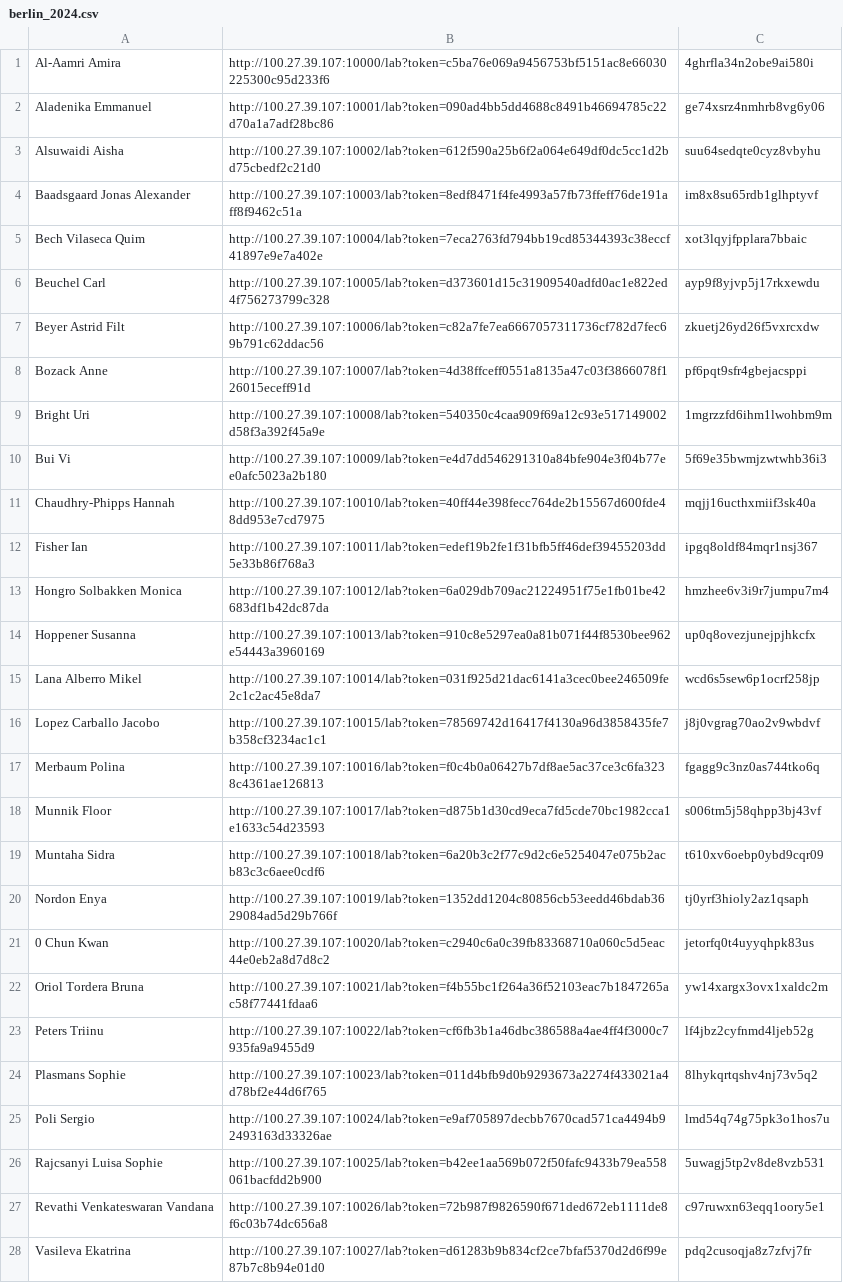
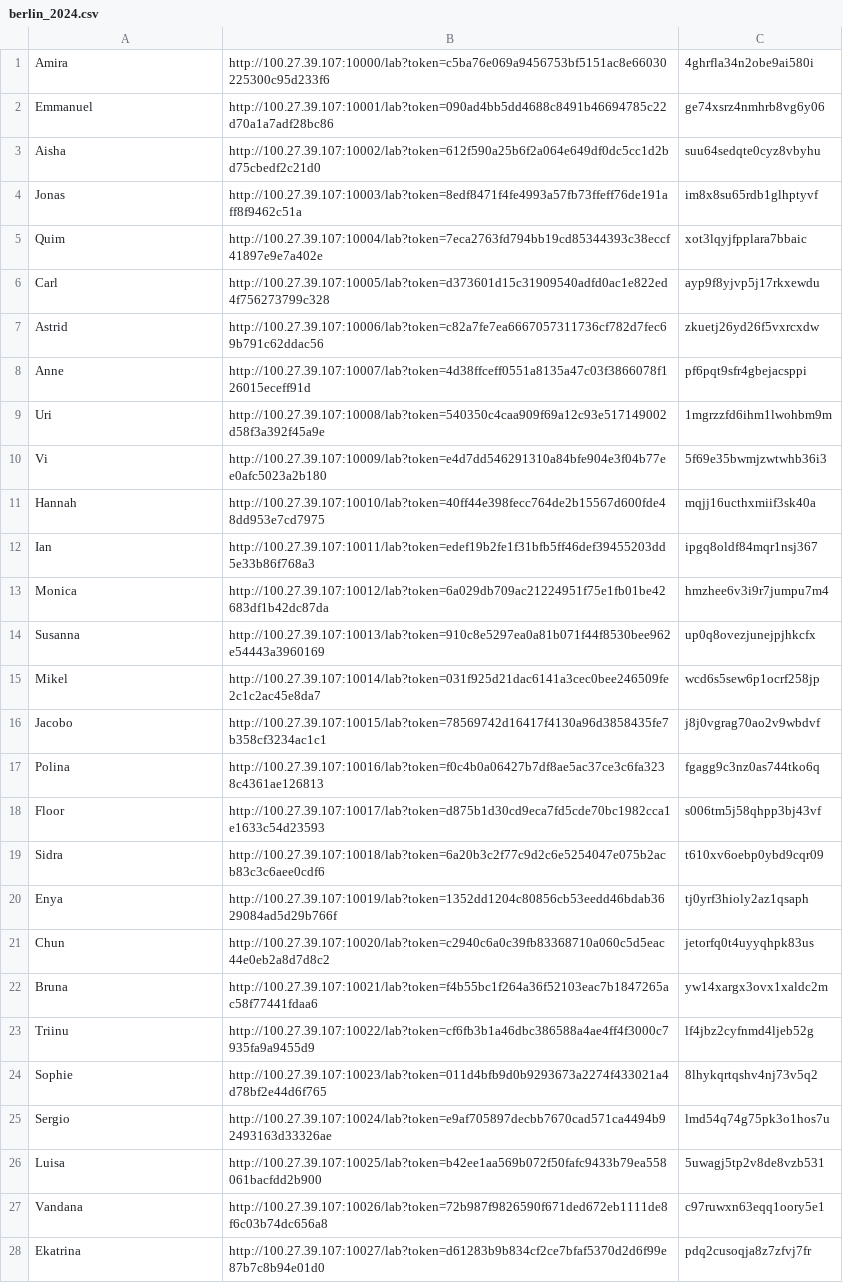
Before and after one commit to statgenetics/statgen-courses, a CSV file: .github/workflows/berlin_2024.csv, drawn as a sheet; only a part is shown; the diff covers the shown part only; the diff names each change by its address in the sheet, - before the commit and + after, or states it on an @@ line.

Commit message:
update berlin 2024

```diff
--- a/.github/workflows/berlin_2024.csv
+++ b/.github/workflows/berlin_2024.csv
-A1: Al-Aamri Amira
+A1: Amira
-A2: Aladenika Emmanuel
+A2: Emmanuel
-A3: Alsuwaidi Aisha
+A3: Aisha
-A4: Baadsgaard Jonas Alexander
+A4: Jonas
-A5: Bech Vilaseca Quim
+A5: Quim
-A6: Beuchel Carl
+A6: Carl
-A7: Beyer Astrid Filt
+A7: Astrid
-A8: Bozack Anne
+A8: Anne
-A9: Bright Uri
+A9: Uri
-A10: Bui Vi
+A10: Vi
-A11: Chaudhry-Phipps Hannah
+A11: Hannah
-A12: Fisher Ian
+A12: Ian
-A13: Hongro Solbakken Monica
+A13: Monica
-A14: Hoppener Susanna
+A14: Susanna
-A15: Lana Alberro Mikel
+A15: Mikel
-A16: Lopez Carballo Jacobo
+A16: Jacobo
-A17: Merbaum Polina
+A17: Polina
-A18: Munnik Floor
+A18: Floor
-A19: Muntaha Sidra
+A19: Sidra
-A20: Nordon Enya
+A20: Enya
-A21: 0 Chun Kwan
+A21: Chun
-A22: Oriol Tordera Bruna
+A22: Bruna
-A23: Peters Triinu
+A23: Triinu
-A24: Plasmans Sophie
+A24: Sophie
-A25: Poli Sergio
+A25: Sergio
-A26: Rajcsanyi Luisa Sophie
+A26: Luisa
-A27: Revathi Venkateswaran Vandana
+A27: Vandana
-A28: Vasileva Ekatrina
+A28: Ekatrina
```
Also changed, not shown: 1 edited cell elsewhere in this file.
